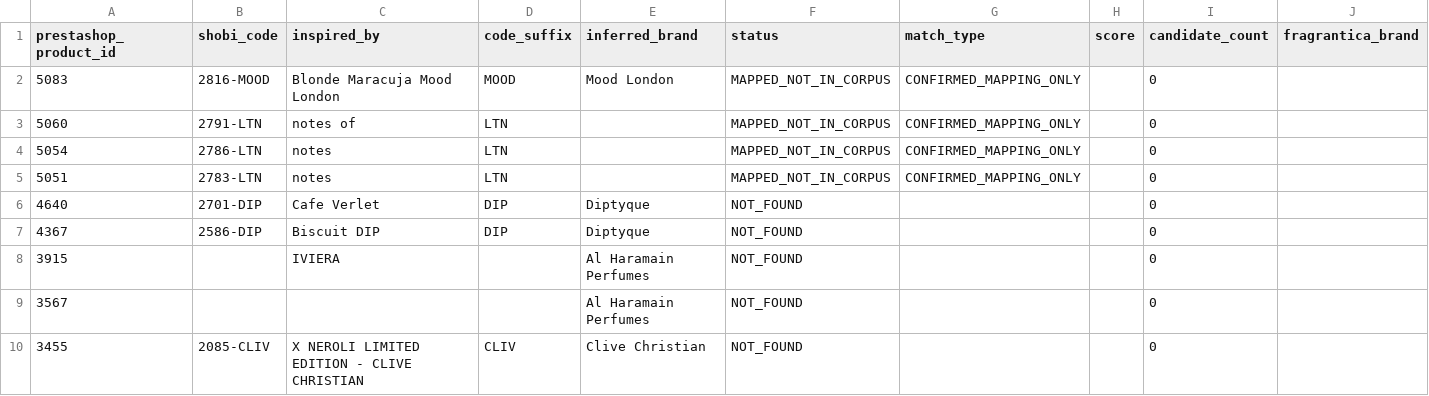
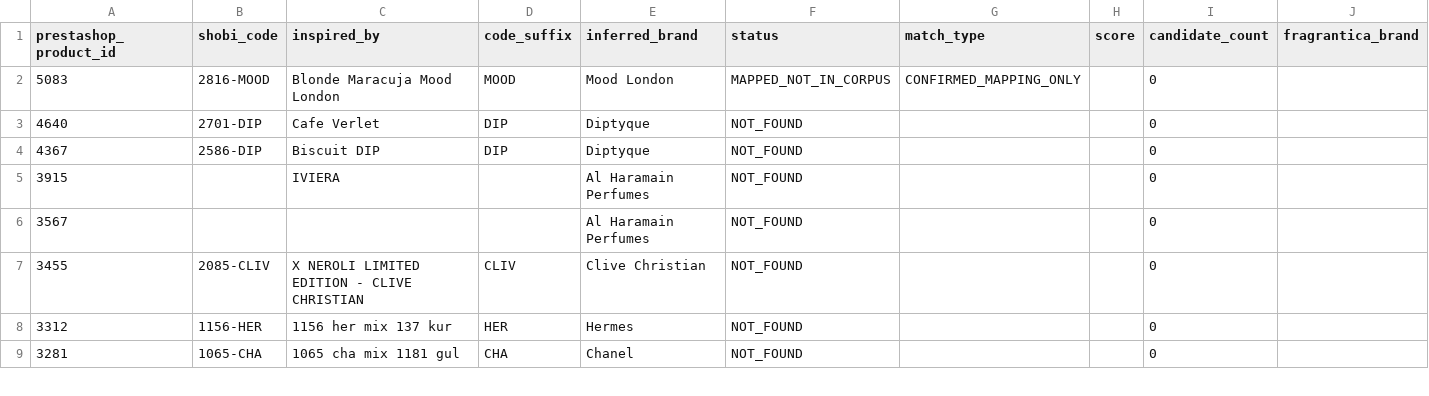
Before and after one commit to MarvvRed/Shobi_Inspiration, a CSV file: fragrantica-scraper-archive/corpus-match/unmatched.csv, drawn as a sheet; only a part is shown; the shorter side is filled out with more unchanged rows; rows hold the shown columns only; the diff names each change by its address in the sheet, - before the commit and + after, or states it on an @@ line.

```diff
--- a/fragrantica-scraper-archive/corpus-match/unmatched.csv
+++ b/fragrantica-scraper-archive/corpus-match/unmatched.csv
-row 3: 5060 | 2791-LTN | notes of | LTN |  | MAPPED_NOT_IN_CORPUS | CONFIRMED_MAPPING_ONLY |  | 0
-row 4: 5054 | 2786-LTN | notes | LTN |  | MAPPED_NOT_IN_CORPUS | CONFIRMED_MAPPING_ONLY |  | 0
-row 5: 5051 | 2783-LTN | notes | LTN |  | MAPPED_NOT_IN_CORPUS | CONFIRMED_MAPPING_ONLY |  | 0
```
Also changed, not shown: fragrantica-scraper-archive/corpus-match/shobi-fragrantica-corpus-match.csv, fragrantica-scraper-archive/corpus-match/unresolved-diagnostics.csv, 3 other files.
